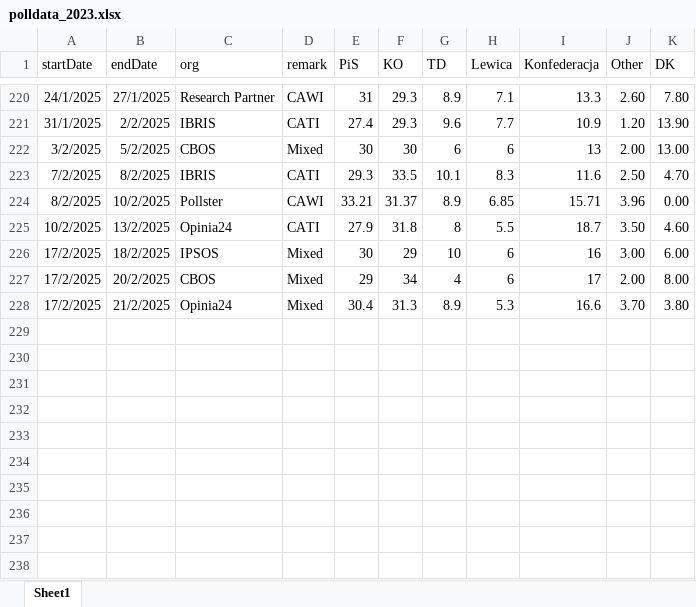
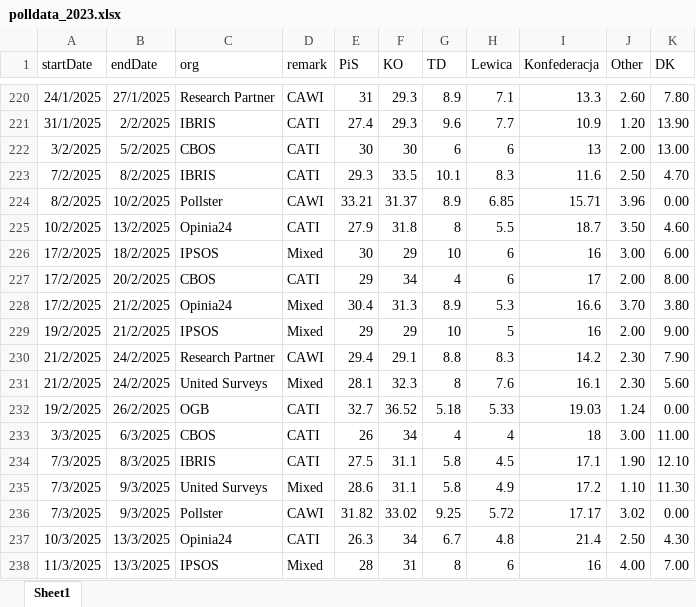
Before and after one commit to BDStanley/pooling-the-poles, an Excel workbook: polldata_2023.xlsx, sheet Sheet1, drawn as a sheet; only a part is shown, gaps mark what is left out; values as stored, in another font and other column widths than the file's, no borders; charts and pictures not drawn; the diff names each change by its address in the sheet, - before the commit and + after, or states it on an @@ line.

```diff
--- a/polldata_2023.xlsx (sheet Sheet1)
+++ b/polldata_2023.xlsx (sheet Sheet1)
-D222 (remark): Mixed
+D222 (remark): CATI
-D227 (remark): Mixed
+D227 (remark): CATI
+row 229: 19/2/2025 | 21/2/2025 | IPSOS | Mixed | 29 | 29 | 10 | 5 | 16 | 2.00 | 9.00
+row 230: 21/2/2025 | 24/2/2025 | Research Partner | CAWI | 29.4 | 29.1 | 8.8 | 8.3 | 14.2 | 2.30 | 7.90
+row 231: 21/2/2025 | 24/2/2025 | United Surveys | Mixed | 28.1 | 32.3 | 8 | 7.6 | 16.1 | 2.30 | 5.60
+row 232: 19/2/2025 | 26/2/2025 | OGB | CATI | 32.7 | 36.52 | 5.18 | 5.33 | 19.03 | 1.24 | 0.00
+row 233: 3/3/2025 | 6/3/2025 | CBOS | CATI | 26 | 34 | 4 | 4 | 18 | 3.00 | 11.00
+row 234: 7/3/2025 | 8/3/2025 | IBRIS | CATI | 27.5 | 31.1 | 5.8 | 4.5 | 17.1 | 1.90 | 12.10
+row 235: 7/3/2025 | 9/3/2025 | United Surveys | Mixed | 28.6 | 31.1 | 5.8 | 4.9 | 17.2 | 1.10 | 11.30
+row 236: 7/3/2025 | 9/3/2025 | Pollster | CAWI | 31.82 | 33.02 | 9.25 | 5.72 | 17.17 | 3.02 | 0.00
+row 237: 10/3/2025 | 13/3/2025 | Opinia24 | CATI | 26.3 | 34 | 6.7 | 4.8 | 21.4 | 2.50 | 4.30
+row 238: 11/3/2025 | 13/3/2025 | IPSOS | Mixed | 28 | 31 | 8 | 6 | 16 | 4.00 | 7.00
```
Also changed, not shown: 10 other files.
